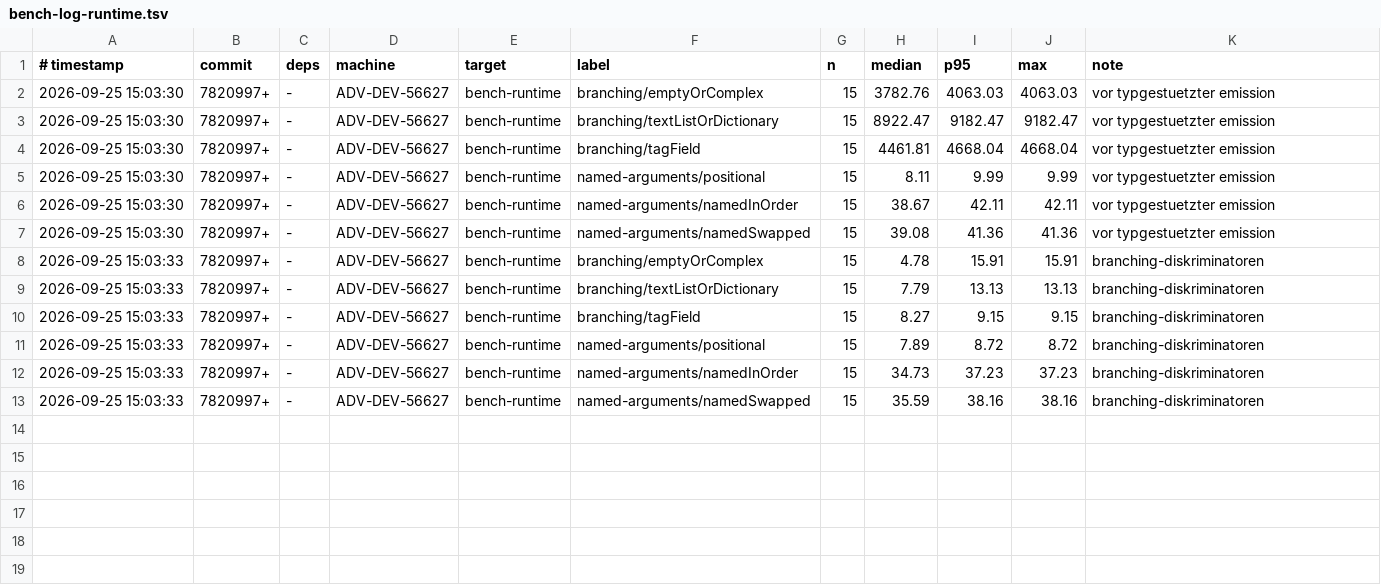
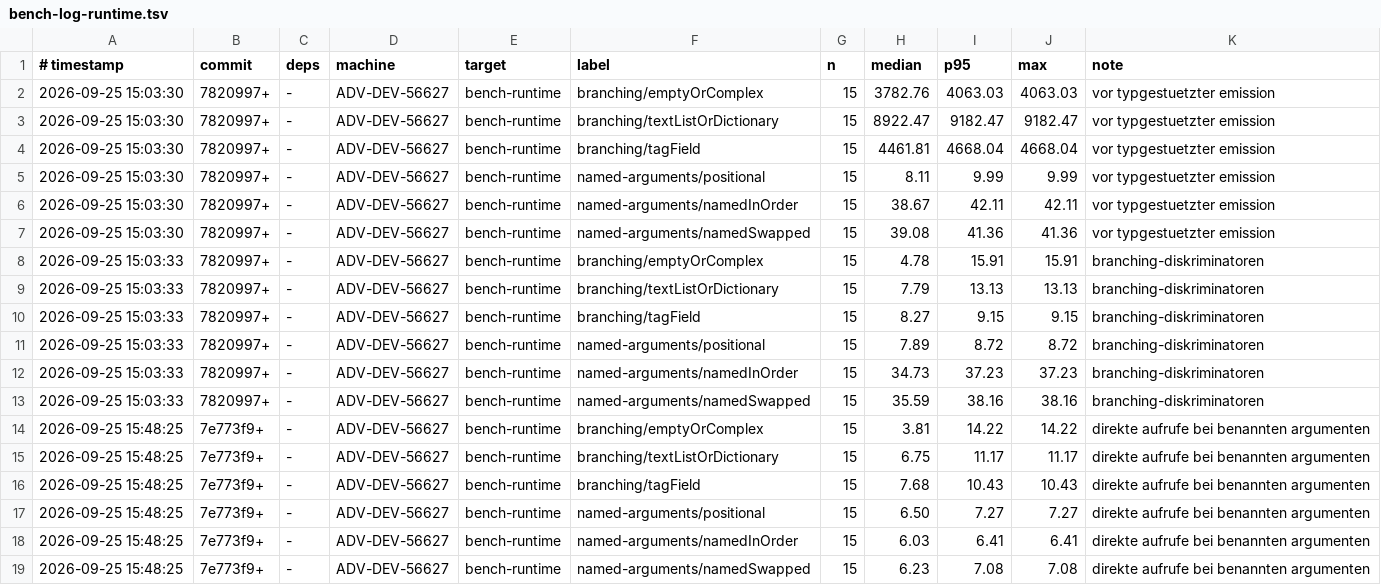
Before and after one commit to JulianXander/jul-compiler, a TSV file: scripts/bench-log-runtime.tsv, drawn as a sheet; the diff names each change by its address in the sheet, - before the commit and + after, or states it on an @@ line.

```diff
--- a/scripts/bench-log-runtime.tsv
+++ b/scripts/bench-log-runtime.tsv
+row 14: 2026-09-25 15:48:25 | 7e773f9+ | - | ADV-DEV-56627 | bench-runtime | branching/emptyOrComplex | 15 | 3.81 | 14.22 | 14.22 | direkte aufrufe bei benannten argumenten
+row 15: 2026-09-25 15:48:25 | 7e773f9+ | - | ADV-DEV-56627 | bench-runtime | branching/textListOrDictionary | 15 | 6.75 | 11.17 | 11.17 | direkte aufrufe bei benannten argumenten
+row 16: 2026-09-25 15:48:25 | 7e773f9+ | - | ADV-DEV-56627 | bench-runtime | branching/tagField | 15 | 7.68 | 10.43 | 10.43 | direkte aufrufe bei benannten argumenten
+row 17: 2026-09-25 15:48:25 | 7e773f9+ | - | ADV-DEV-56627 | bench-runtime | named-arguments/positional | 15 | 6.50 | 7.27 | 7.27 | direkte aufrufe bei benannten argumenten
+row 18: 2026-09-25 15:48:25 | 7e773f9+ | - | ADV-DEV-56627 | bench-runtime | named-arguments/namedInOrder | 15 | 6.03 | 6.41 | 6.41 | direkte aufrufe bei benannten argumenten
+row 19: 2026-09-25 15:48:25 | 7e773f9+ | - | ADV-DEV-56627 | bench-runtime | named-arguments/namedSwapped | 15 | 6.23 | 7.08 | 7.08 | direkte aufrufe bei benannten argumenten
```
Also changed, not shown: 5 other files.
